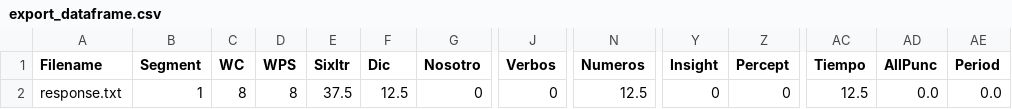
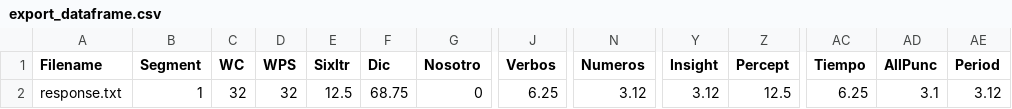
Before and after one commit to andressampercue/tutorial, a CSV file: scripts/export_dataframe.csv, drawn as a sheet; only a part is shown, gaps mark what is left out; the diff names each change by its address in the sheet, - before the commit and + after, or states it on an @@ line.

```diff
--- a/scripts/export_dataframe.csv
+++ b/scripts/export_dataframe.csv
-C2 (WC): 8
+C2 (WC): 32
-D2 (WPS): 8
+D2 (WPS): 32
-E2 (Sixltr): 37.5
+E2 (Sixltr): 12.5
-F2 (Dic): 12.5
+F2 (Dic): 68.75
-J2 (Verbos): 0
+J2 (Verbos): 6.25
-N2 (Numeros): 12.5
+N2 (Numeros): 3.12
-Y2 (Insight): 0
+Y2 (Insight): 3.12
-Z2 (Percept): 0
+Z2 (Percept): 12.5
-AC2 (Tiempo): 12.5
+AC2 (Tiempo): 6.25
-AD2 (AllPunc): 0.0
+AD2 (AllPunc): 3.1
-AE2 (Period): 0.0
+AE2 (Period): 3.12
```
Also changed, not shown: 11 other files.
